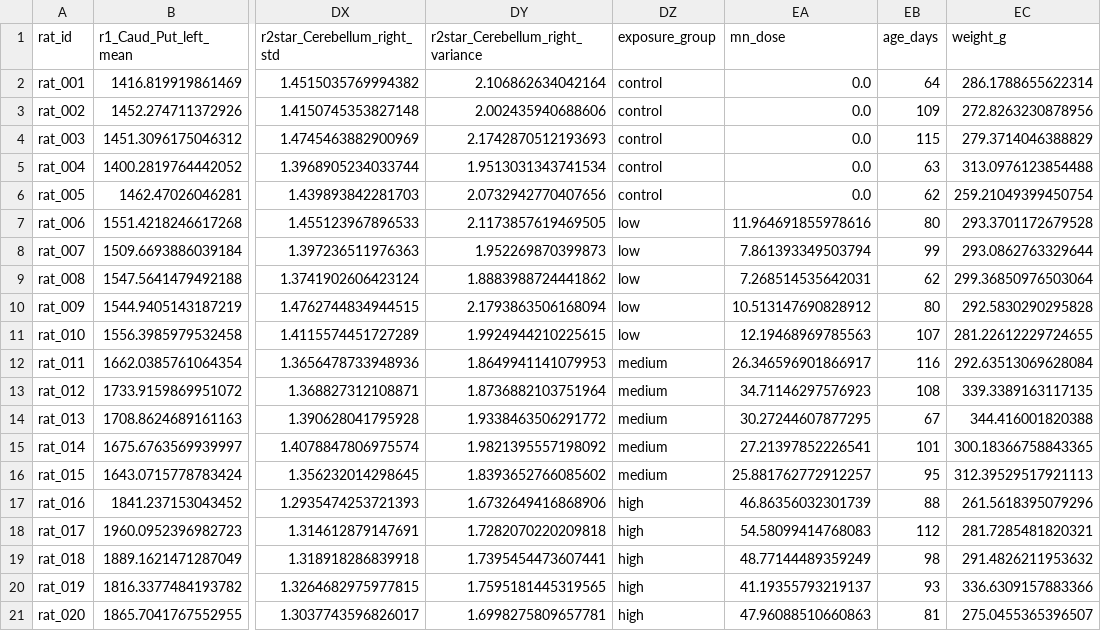
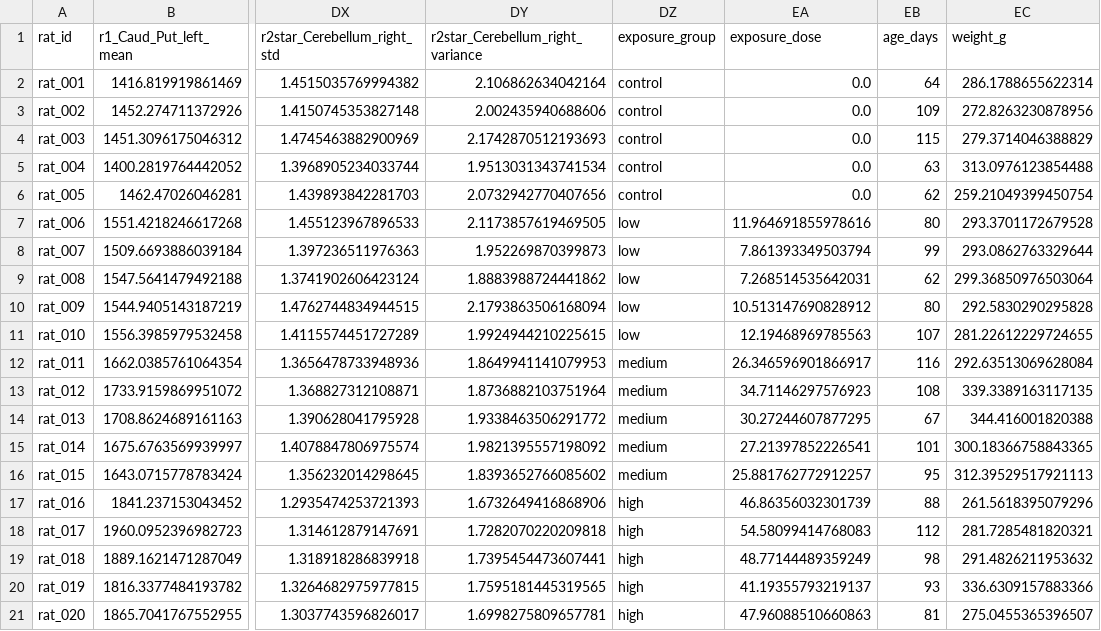
Before and after one commit to alexedmon1/threshold-based-prediction, a CSV file: examples/sample_data/sigma_example/sigma_example_data.csv, drawn as a sheet; only a part is shown, gaps mark what is left out; the diff names each change by its address in the sheet, - before the commit and + after, or states it on an @@ line.

```diff
--- a/examples/sample_data/sigma_example/sigma_example_data.csv
+++ b/examples/sample_data/sigma_example/sigma_example_data.csv
-EA1: mn_dose
+EA1: exposure_dose
```
Also changed, not shown: examples/sample_data/freesurfer_example/freesurfer_example_data.csv, examples/sample_data/freesurfer_example/freesurfer_example_metadata.csv, 9 other files.
